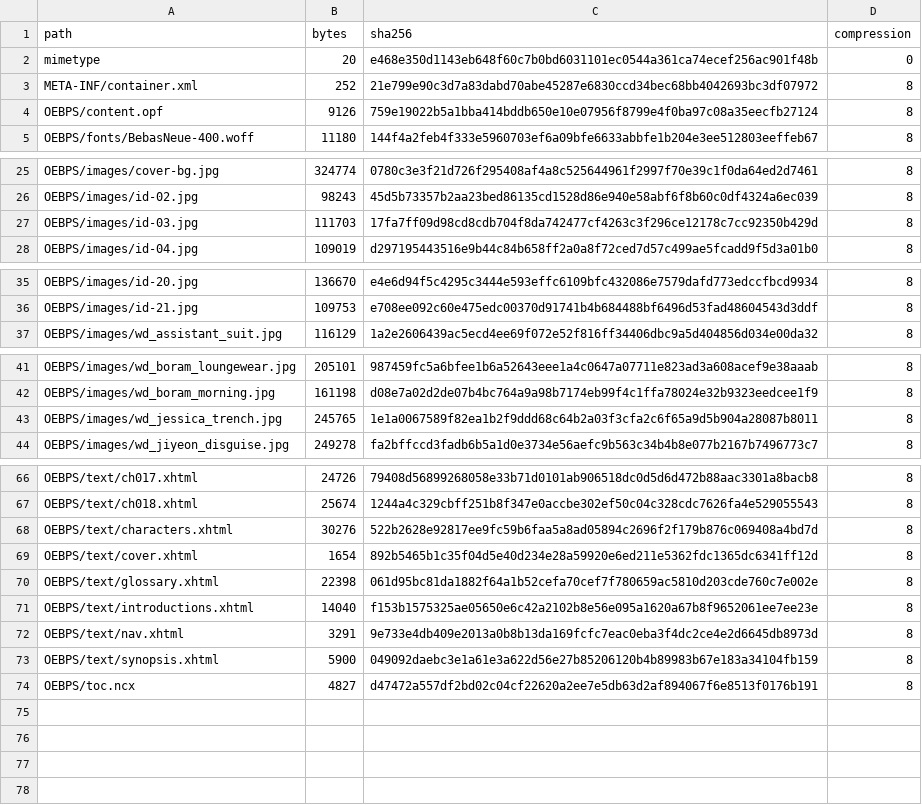
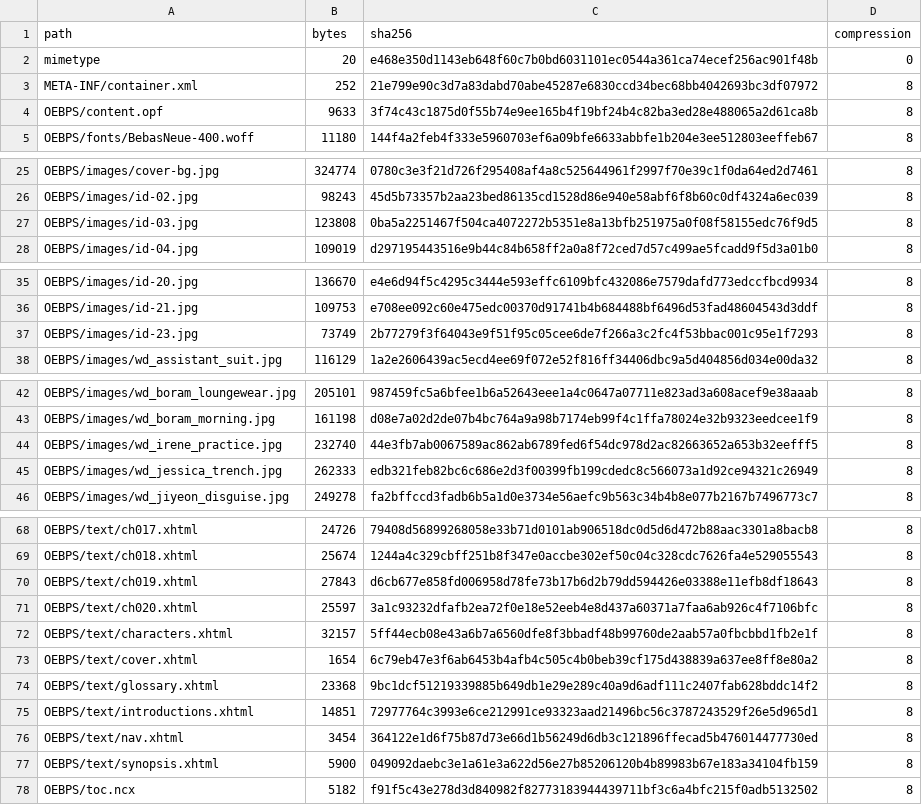
Before and after one commit to DKILLER123/Dominating-South-Korea-Starting-with-a-Golden-Trait, a TSV file: reports/archive_inventory.tsv, drawn as a sheet; only a part is shown, gaps mark what is left out.

```diff
--- a/reports/archive_inventory.tsv
+++ b/reports/archive_inventory.tsv
@@ -3,3 +3,3 @@ mimetype	20	e468e350d1143eb648f60c7b0bd6031101ec0544a361ca74ecef256ac901f48b	0
 META-INF/container.xml	252	21e799e90c3d7a83dabd70abe45287e6830ccd34bec68bb4042693bc3df07972	8
-OEBPS/content.opf	9126	759e19022b5a1bba414bddb650e10e07956f8799e4f0ba97c08a35eecfb27124	8
+OEBPS/content.opf	9633	3f74c43c1875d0f55b74e9ee165b4f19bf24b4c82ba3ed28e488065a2d61ca8b	8
 OEBPS/fonts/BebasNeue-400.woff	11180	144f4a2feb4f333e5960703ef6a09bfe6633abbfe1b204e3ee512803eeffeb67	8
@@ -26,3 +26,3 @@ OEBPS/images/cover-bg.jpg	324774	0780c3e3f21d726f295408af4a8c525644961f2997f70e3
 OEBPS/images/id-02.jpg	98243	45d5b73357b2aa23bed86135cd1528d86e940e58abf6f8b60c0df4324a6ec039	8
-OEBPS/images/id-03.jpg	111703	17fa7ff09d98cd8cdb704f8da742477cf4263c3f296ce12178c7cc92350b429d	8
+OEBPS/images/id-03.jpg	123808	0ba5a2251467f504ca4072272b5351e8a13bfb251975a0f08f58155edc76f9d5	8
 OEBPS/images/id-04.jpg	109019	d297195443516e9b44c84b658ff2a0a8f72ced7d57c499ae5fcadd9f5d3a01b0	8
@@ -36,2 +36,3 @@ OEBPS/images/id-20.jpg	136670	e4e6d94f5c4295c3444e593effc6109bfc432086e7579dafd7
 OEBPS/images/id-21.jpg	109753	e708ee092c60e475edc00370d91741b4b684488bf6496d53fad48604543d3ddf	8
+OEBPS/images/id-23.jpg	73749	2b77279f3f64043e9f51f95c05cee6de7f266a3c2fc4f53bbac001c95e1f7293	8
 OEBPS/images/wd_assistant_suit.jpg	116129	1a2e2606439ac5ecd4ee69f072e52f816ff34406dbc9a5d404856d034e00da32	8
@@ -42,3 +43,4 @@ OEBPS/images/wd_boram_loungewear.jpg	205101	987459fc5a6bfee1b6a52643eee1a4c0647a
 OEBPS/images/wd_boram_morning.jpg	161198	d08e7a02d2de07b4bc764a9a98b7174eb99f4c1ffa78024e32b9323eedcee1f9	8
-OEBPS/images/wd_jessica_trench.jpg	245765	1e1a0067589f82ea1b2f9ddd68c64b2a03f3cfa2c6f65a9d5b904a28087b8011	8
+OEBPS/images/wd_irene_practice.jpg	232740	44e3fb7ab0067589ac862ab6789fed6f54dc978d2ac82663652a653b32eefff5	8
+OEBPS/images/wd_jessica_trench.jpg	262333	edb321feb82bc6c686e2d3f00399fb199cdedc8c566073a1d92ce94321c26949	8
 OEBPS/images/wd_jiyeon_disguise.jpg	249278	fa2bffccd3fadb6b5a1d0e3734e56aefc9b563c34b4b8e077b2167b7496773c7	8
@@ -67,8 +69,10 @@ OEBPS/text/ch017.xhtml	24726	79408d56899268058e33b71d0101ab906518dc0d5d6d472b88a
 OEBPS/text/ch018.xhtml	25674	1244a4c329cbff251b8f347e0accbe302ef50c04c328cdc7626fa4e529055543	8
-OEBPS/text/characters.xhtml	30276	522b2628e92817ee9fc59b6faa5a8ad05894c2696f2f179b876c069408a4bd7d	8
-OEBPS/text/cover.xhtml	1654	892b5465b1c35f04d5e40d234e28a59920e6ed211e5362fdc1365dc6341ff12d	8
-OEBPS/text/glossary.xhtml	22398	061d95bc81da1882f64a1b52cefa70cef7f780659ac5810d203cde760c7e002e	8
-OEBPS/text/introductions.xhtml	14040	f153b1575325ae05650e6c42a2102b8e56e095a1620a67b8f9652061ee7ee23e	8
-OEBPS/text/nav.xhtml	3291	9e733e4db409e2013a0b8b13da169fcfc7eac0eba3f4dc2ce4e2d6645db8973d	8
+OEBPS/text/ch019.xhtml	27843	d6cb677e858fd006958d78fe73b17b6d2b79dd594426e03388e11efb8df18643	8
+OEBPS/text/ch020.xhtml	25597	3a1c93232dfafb2ea72f0e18e52eeb4e8d437a60371a7faa6ab926c4f7106bfc	8
+OEBPS/text/characters.xhtml	32157	5ff44ecb08e43a6b7a6560dfe8f3bbadf48b99760de2aab57a0fbcbbd1fb2e1f	8
+OEBPS/text/cover.xhtml	1654	6c79eb47e3f6ab6453b4afb4c505c4b0beb39cf175d438839a637ee8ff8e80a2	8
+OEBPS/text/glossary.xhtml	23368	9bc1dcf51219339885b649db1e29e289c40a9d6adf111c2407fab628bddc14f2	8
+OEBPS/text/introductions.xhtml	14851	72977764c3993e6ce212991ce93323aad21496bc56c3787243529f26e5d965d1	8
+OEBPS/text/nav.xhtml	3454	364122e1d6f75b87d73e66d1b56249d6db3c121896ffecad5b476014477730ed	8
 OEBPS/text/synopsis.xhtml	5900	049092daebc3e1a61e3a622d56e27b85206120b4b89983b67e183a34104fb159	8
-OEBPS/toc.ncx	4827	d47472a557df2bd02c04cf22620a2ee7e5db63d2af894067f6e8513f0176b191	8
+OEBPS/toc.ncx	5182	f91f5c43e278d3d840982f82773183944439711bf3c6a4bfc215f0adb5132502	8
```
Also changed, not shown: reports/asset_validation.tsv, reports/chapter_index.tsv, 35 other files.
